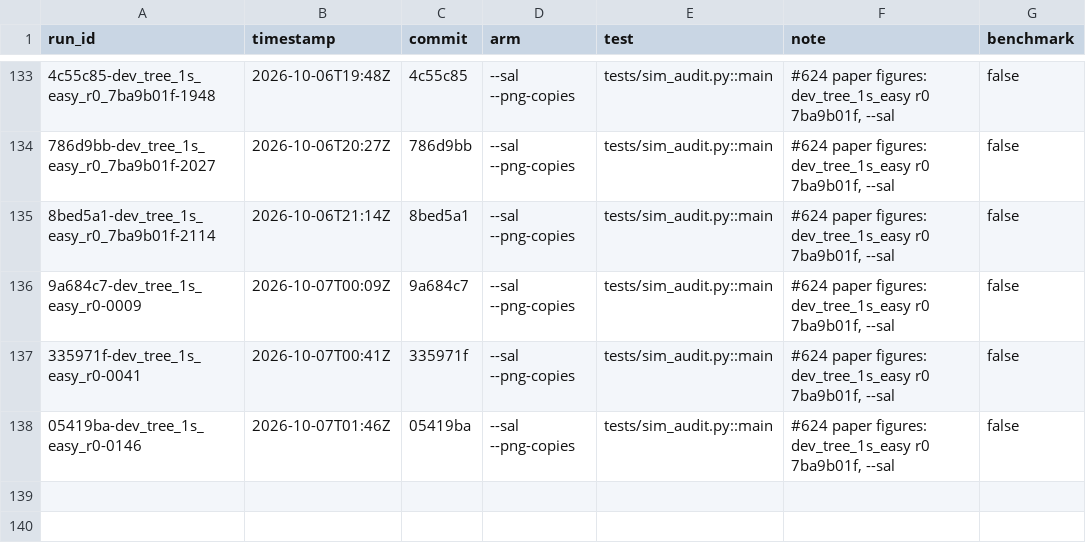
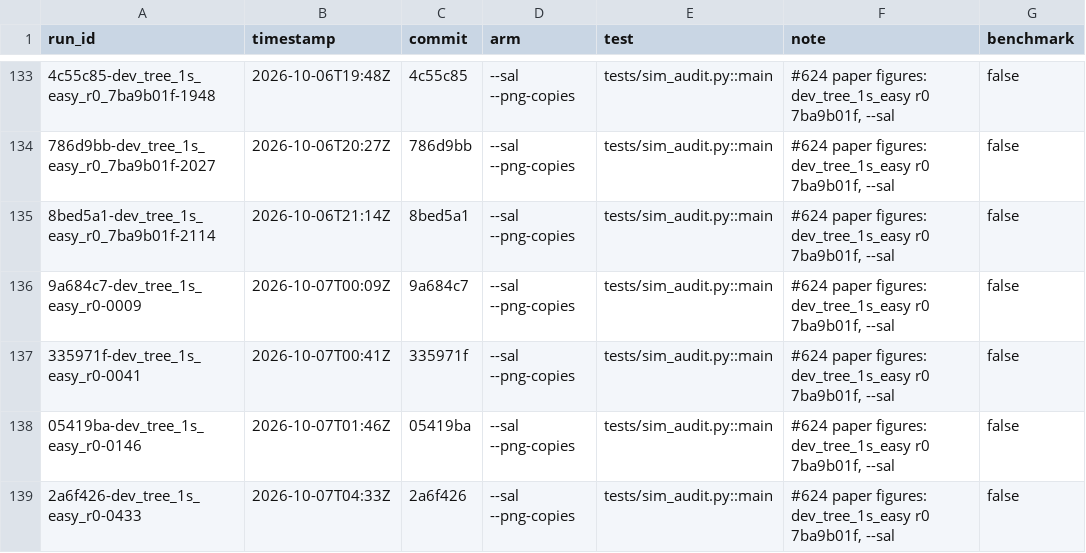
Before and after one commit to michaelJwilson/port, a TSV file: docs/metrics/runs.tsv, drawn as a sheet; only a part is shown, gaps mark what is left out; the diff names each change by its address in the sheet, - before the commit and + after, or states it on an @@ line.

```diff
--- a/docs/metrics/runs.tsv
+++ b/docs/metrics/runs.tsv
+row 139: 2a6f426-dev_tree_1s_easy_r0-0433 | 2026-10-07T04:33Z | 2a6f426 | --sal --png-copies | tests/sim_audit.py::main | #624 paper figures: dev_tree_1s_easy r0 7ba9b01f, --sal | false
```
Also changed, not shown: docs/metrics/ledger.tsv, 3 other files.
